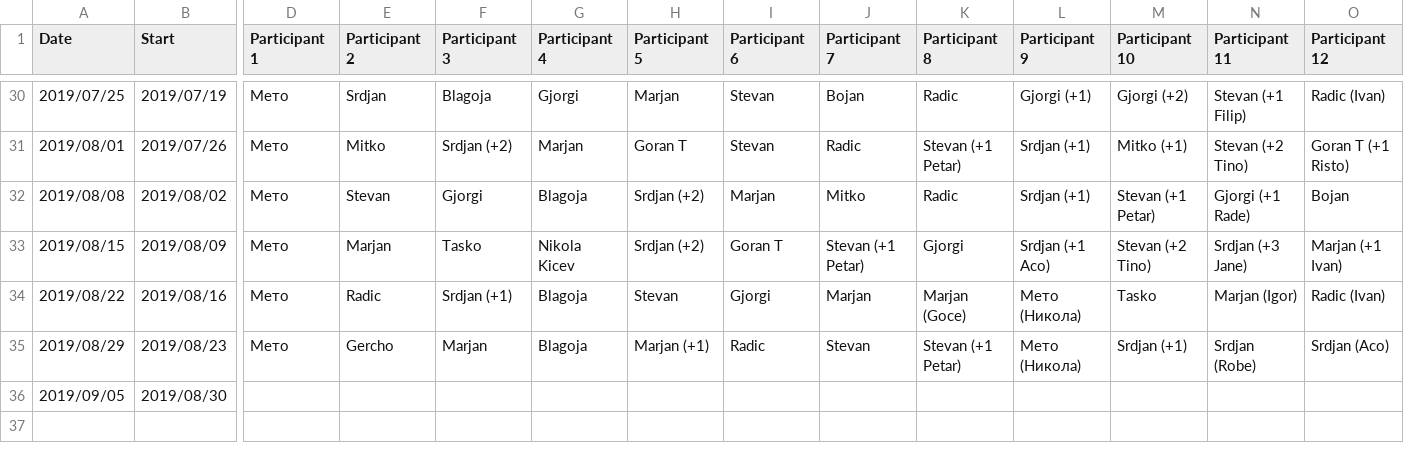
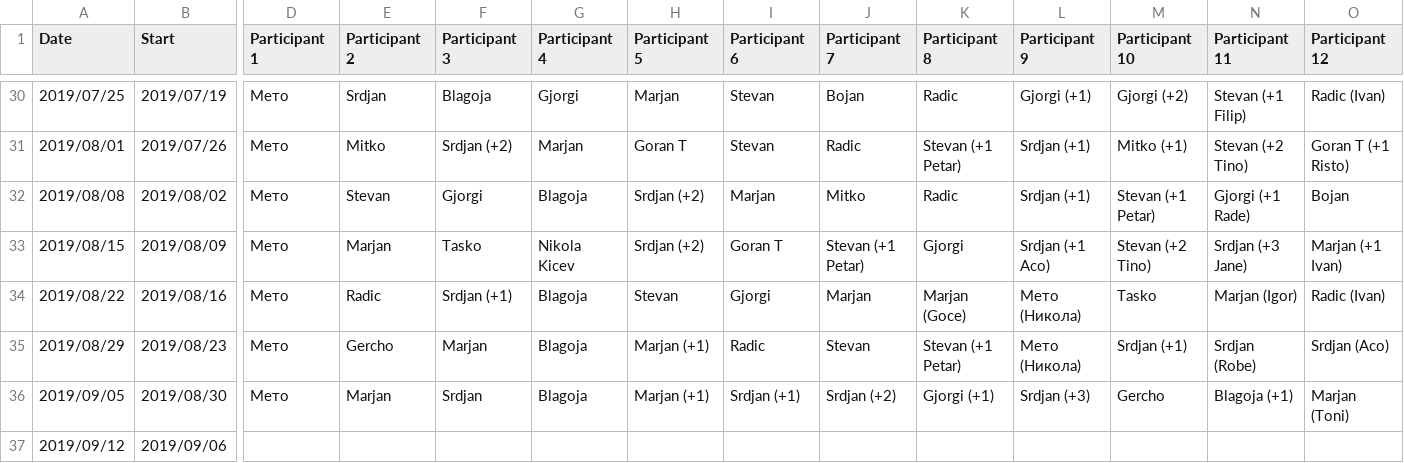
Before and after one commit to MTrajK/FootballPoll, a CSV file: src/dynamodb/fill_tables/doodle_results.csv, drawn as a sheet; only a part is shown, gaps mark what is left out; rows hold the shown columns only; the diff names each change by its address in the sheet, - before the commit and + after, or states it on an @@ line.

```diff
--- a/src/dynamodb/fill_tables/doodle_results.csv
+++ b/src/dynamodb/fill_tables/doodle_results.csv
-D36 (Participant 1): (empty)
+D36 (Participant 1): Мето
-E36 (Participant 2): (empty)
+E36 (Participant 2): Marjan
-F36 (Participant 3): (empty)
+F36 (Participant 3): Srdjan
-G36 (Participant 4): (empty)
+G36 (Participant 4): Blagoja
-H36 (Participant 5): (empty)
+H36 (Participant 5): Marjan (+1)
-I36 (Participant 6): (empty)
+I36 (Participant 6): Srdjan (+1)
-J36 (Participant 7): (empty)
+J36 (Participant 7): Srdjan (+2)
-K36 (Participant 8): (empty)
+K36 (Participant 8): Gjorgi (+1)
-L36 (Participant 9): (empty)
+L36 (Participant 9): Srdjan (+3)
-M36 (Participant 10): (empty)
+M36 (Participant 10): Gercho
-N36 (Participant 11): (empty)
+N36 (Participant 11): Blagoja (+1)
-O36 (Participant 12): (empty)
+O36 (Participant 12): Marjan (Toni)
+row 37: 2019/09/12 | 2019/09/06
```
Also changed, not shown: 7 other files.
